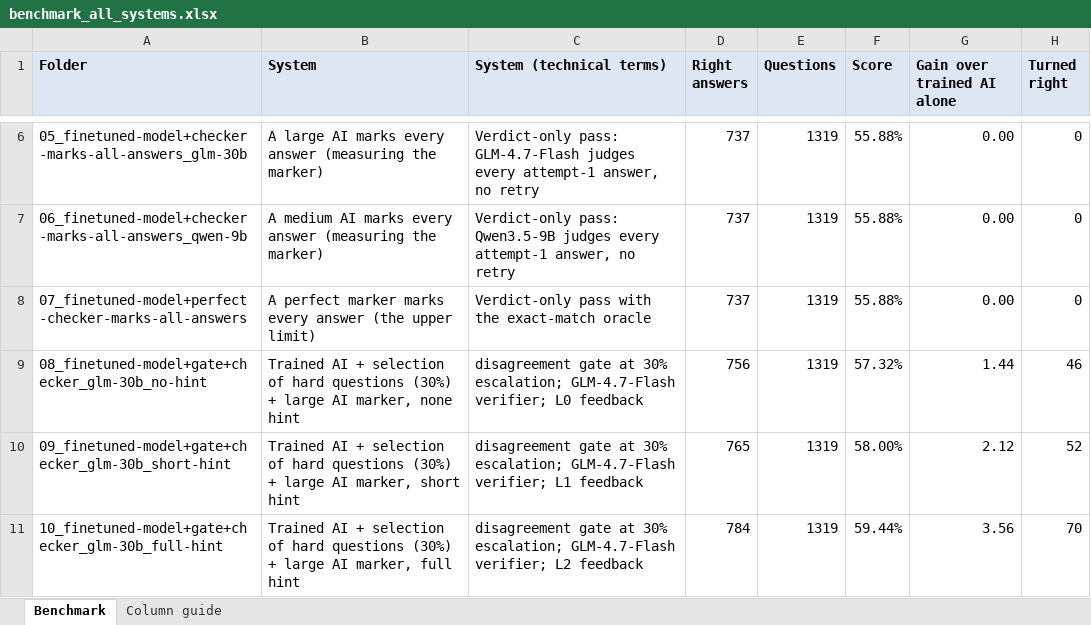
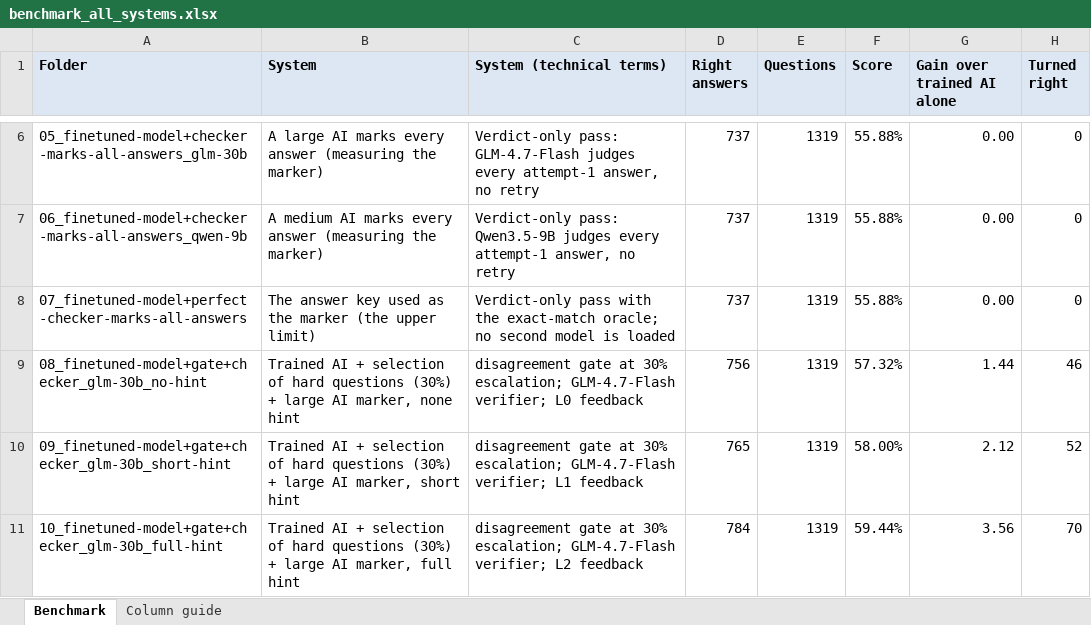
Before and after one commit to SaminYeaserKhan/gemma4-finetune, an Excel workbook: reports/benchmark_all_systems.xlsx, sheet Benchmark, drawn as a sheet; only a part is shown, gaps mark what is left out; values as stored, in another font and other column widths than the file's, no borders; the diff names each change by its address in the sheet, - before the commit and + after, or states it on an @@ line.

```diff
--- a/reports/benchmark_all_systems.xlsx (sheet Benchmark)
+++ b/reports/benchmark_all_systems.xlsx (sheet Benchmark)
-B8 (System): A perfect marker marks every answer (the upper…
+B8 (System): The answer key used as the marker (the upper…
-C8 (System (technical terms)): …the exact-match oracle
+C8 (System (technical terms)): …the exact-match oracle; no second model is loaded
```
Also changed, not shown: 10 other files.
